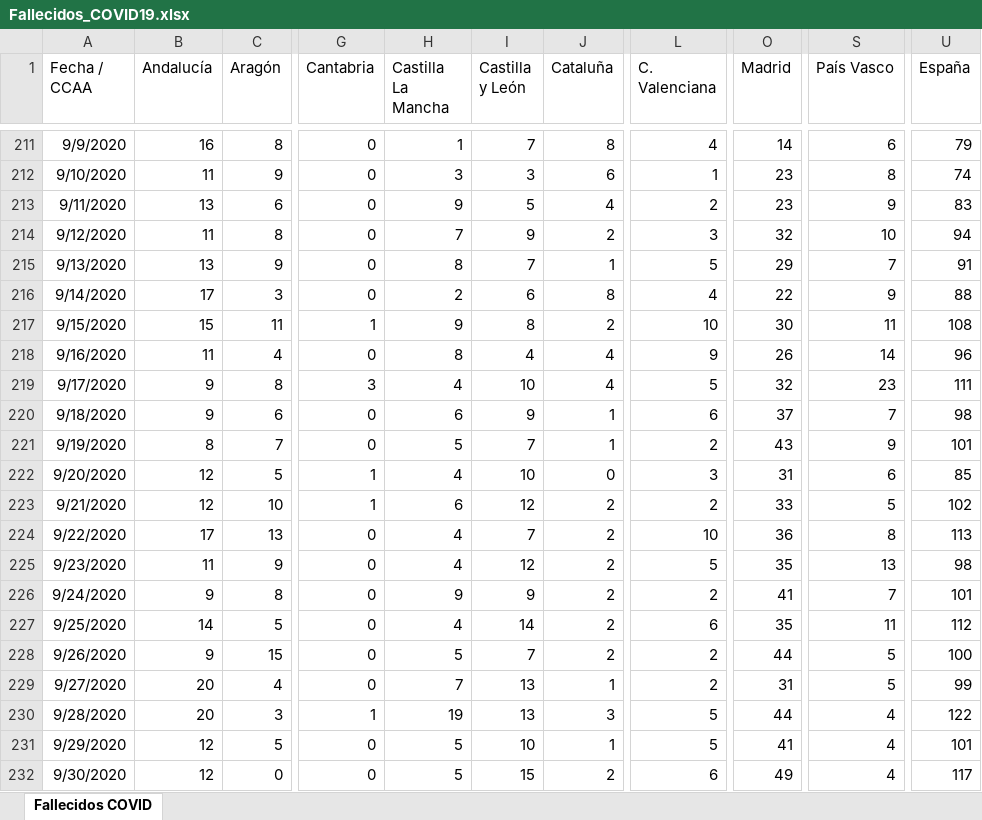
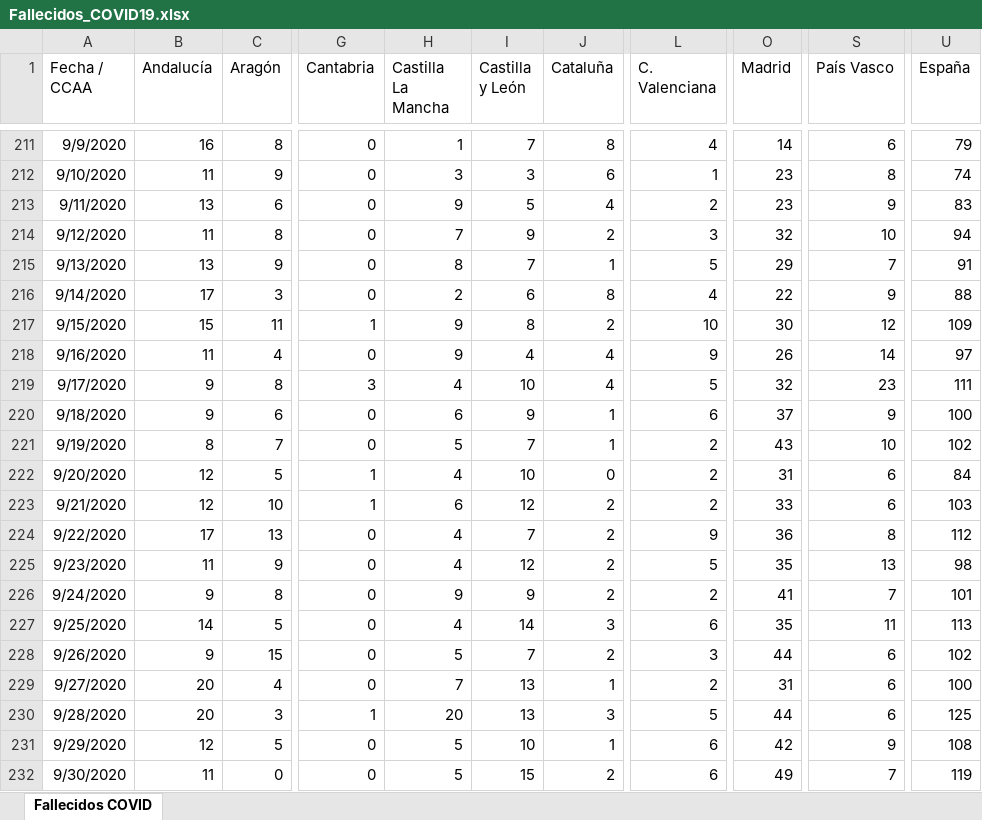
Before and after one commit to svavassori/covid-19-spain, an Excel workbook: csv/Fallecidos_COVID19.xlsx, sheet Fallecidos COVID, drawn as a sheet; only a part is shown, gaps mark what is left out; values as stored, in another font and other column widths than the file's, no borders; the diff covers the shown part only; the diff names each change by its address in the sheet, - before the commit and + after, or states it on an @@ line.

```diff
--- a/csv/Fallecidos_COVID19.xlsx (sheet Fallecidos COVID)
+++ b/csv/Fallecidos_COVID19.xlsx (sheet Fallecidos COVID)
-S217 (País Vasco): 11
+S217 (País Vasco): 12
-U217 (España): 108
+U217 (España): 109
-H218 (Castilla La Mancha): 8
+H218 (Castilla La Mancha): 9
-U218 (España): 96
+U218 (España): 97
-S220 (País Vasco): 7
+S220 (País Vasco): 9
-U220 (España): 98
+U220 (España): 100
-S221 (País Vasco): 9
+S221 (País Vasco): 10
-U221 (España): 101
+U221 (España): 102
-L222 (C. Valenciana): 3
+L222 (C. Valenciana): 2
-U222 (España): 85
+U222 (España): 84
-S223 (País Vasco): 5
+S223 (País Vasco): 6
-U223 (España): 102
+U223 (España): 103
-L224 (C. Valenciana): 10
+L224 (C. Valenciana): 9
-U224 (España): 113
+U224 (España): 112
-J227 (Cataluña): 2
+J227 (Cataluña): 3
-U227 (España): 112
+U227 (España): 113
-L228 (C. Valenciana): 2
+L228 (C. Valenciana): 3
-S228:S229 (País Vasco): 5
+S228:S229 (País Vasco): 6
-U228 (España): 100
+U228 (España): 102
-U229 (España): 99
+U229 (España): 100
-H230 (Castilla La Mancha): 19
+H230 (Castilla La Mancha): 20
-S230 (País Vasco): 4
+S230 (País Vasco): 6
-U230 (España): 122
+U230 (España): 125
-L231 (C. Valenciana): 5
+L231 (C. Valenciana): 6
-O231 (Madrid): 41
+O231 (Madrid): 42
-S231 (País Vasco): 4
+S231 (País Vasco): 9
-U231 (España): 101
+U231 (España): 108
-B232 (Andalucía): 12
+B232 (Andalucía): 11
-S232 (País Vasco): 4
+S232 (País Vasco): 7
-U232 (España): 117
+U232 (España): 119
```
Also changed, not shown: 1 added row and 47 edited cells elsewhere in this sheet, 5 other files.
